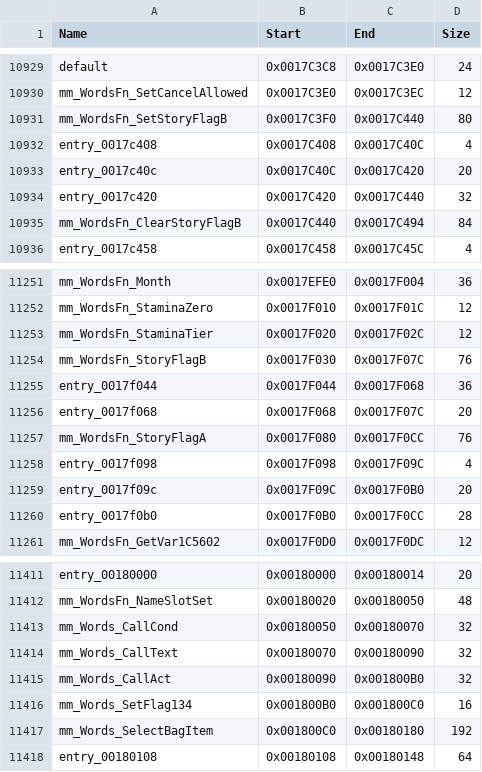
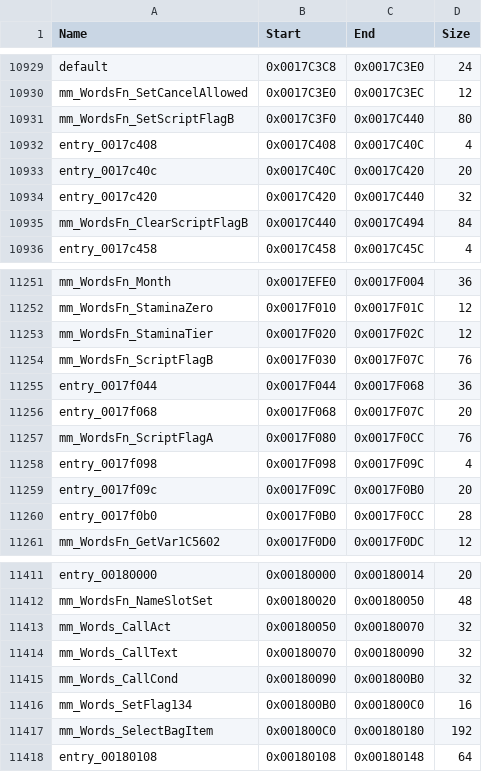
Before and after one commit to koaque/Metropolismania-PC, a CSV file: config/funcmap.csv, drawn as a sheet; only a part is shown, gaps mark what is left out.

```diff
--- a/config/funcmap.csv
+++ b/config/funcmap.csv
@@ -10930,3 +10930,3 @@ default,0x0017C3C8,0x0017C3E0,24
 mm_WordsFn_SetCancelAllowed,0x0017C3E0,0x0017C3EC,12
-mm_WordsFn_SetStoryFlagB,0x0017C3F0,0x0017C440,80
+mm_WordsFn_SetScriptFlagB,0x0017C3F0,0x0017C440,80
 entry_0017c408,0x0017C408,0x0017C40C,4
@@ -10934,3 +10934,3 @@ entry_0017c40c,0x0017C40C,0x0017C420,20
 entry_0017c420,0x0017C420,0x0017C440,32
-mm_WordsFn_ClearStoryFlagB,0x0017C440,0x0017C494,84
+mm_WordsFn_ClearScriptFlagB,0x0017C440,0x0017C494,84
 entry_0017c458,0x0017C458,0x0017C45C,4
@@ -11253,6 +11253,6 @@ mm_WordsFn_StaminaZero,0x0017F010,0x0017F01C,12
 mm_WordsFn_StaminaTier,0x0017F020,0x0017F02C,12
-mm_WordsFn_StoryFlagB,0x0017F030,0x0017F07C,76
+mm_WordsFn_ScriptFlagB,0x0017F030,0x0017F07C,76
 entry_0017f044,0x0017F044,0x0017F068,36
 entry_0017f068,0x0017F068,0x0017F07C,20
-mm_WordsFn_StoryFlagA,0x0017F080,0x0017F0CC,76
+mm_WordsFn_ScriptFlagA,0x0017F080,0x0017F0CC,76
 entry_0017f098,0x0017F098,0x0017F09C,4
@@ -11412,5 +11412,5 @@ entry_00180000,0x00180000,0x00180014,20
 mm_WordsFn_NameSlotSet,0x00180020,0x00180050,48
-mm_Words_CallCond,0x00180050,0x00180070,32
+mm_Words_CallAct,0x00180050,0x00180070,32
 mm_Words_CallText,0x00180070,0x00180090,32
-mm_Words_CallAct,0x00180090,0x001800B0,32
+mm_Words_CallCond,0x00180090,0x001800B0,32
 mm_Words_SetFlag134,0x001800B0,0x001800C0,16
```
Also changed, not shown: config/port_status.csv, config/symbols.csv, 10 other files.
